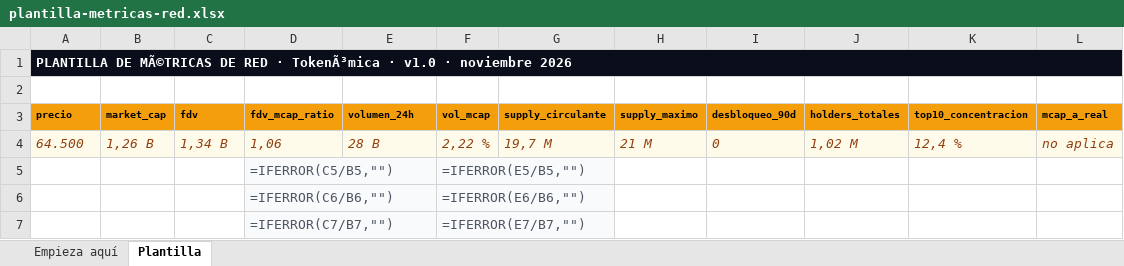
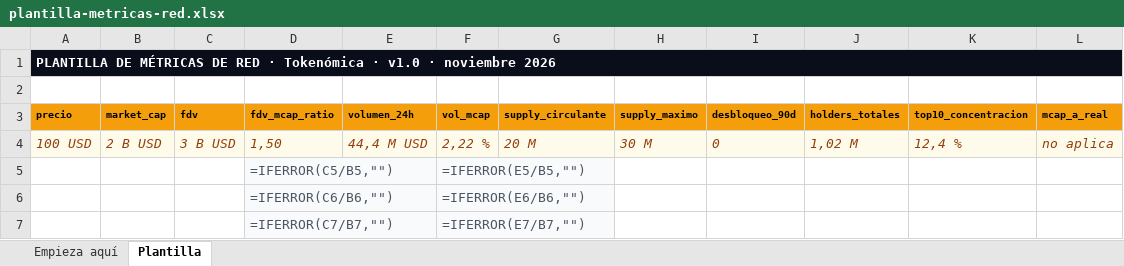
Before and after one commit to serviciosapcsoporte-create/aprendamosdecriptomonedas, an Excel workbook: public/recursos/plantilla-metricas-red.xlsx, sheet Plantilla, drawn as a sheet; only a part is shown; values as stored, in another font and other column widths than the file's, no borders; formulas without a stored value are shown as written; conditional formats not drawn; removed rows and columns are numbered as before the commit, all else as after; the diff names each change by its address in the sheet, - before the commit and + after, or states it on an @@ line.

```diff
--- a/public/recursos/plantilla-metricas-red.xlsx (sheet Plantilla)
+++ b/public/recursos/plantilla-metricas-red.xlsx (sheet Plantilla)
-A1 (precio): PLANTILLA DE MÃ©TRICAS DE RED · TokenÃ³mica · v1.0…
+A1 (precio): PLANTILLA DE MÉTRICAS DE RED · Tokenómica · v1.0…
-row 4: 64.500 | 1,26 B | 1,34 B | 1,06 | 28 B | 2,22 % | 19,7 M | 21 M | 0 | 1,02 M | 12,4 % | no aplica
+row 4: 100 USD | 2 B USD | 3 B USD | 1,50 | 44,4 M USD | 2,22 % | 20 M | 30 M | 0 | 1,02 M | 12,4 % | no aplica
```
Also changed, not shown: sheet Empieza aquí, public/recursos/calculadora-riesgo.xlsx, public/recursos/inventario-wallets.xlsx, 48 other files.
